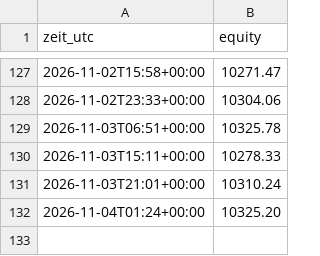
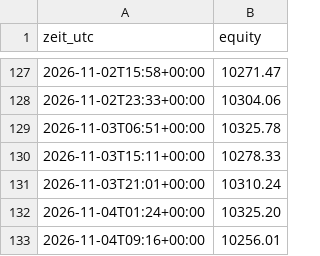
Before and after one commit to Skankhunt420hash/KRYPTO-BOT-ORIGINALS-, a CSV file: paper/equity.csv, drawn as a sheet; only a part is shown, gaps mark what is left out.

```diff
--- a/paper/equity.csv
+++ b/paper/equity.csv
@@ -132 +132,2 @@ zeit_utc,equity
 2026-11-04T01:24+00:00,10325.20
+2026-11-04T09:16+00:00,10256.01
```
Also changed, not shown: 2 other files.
